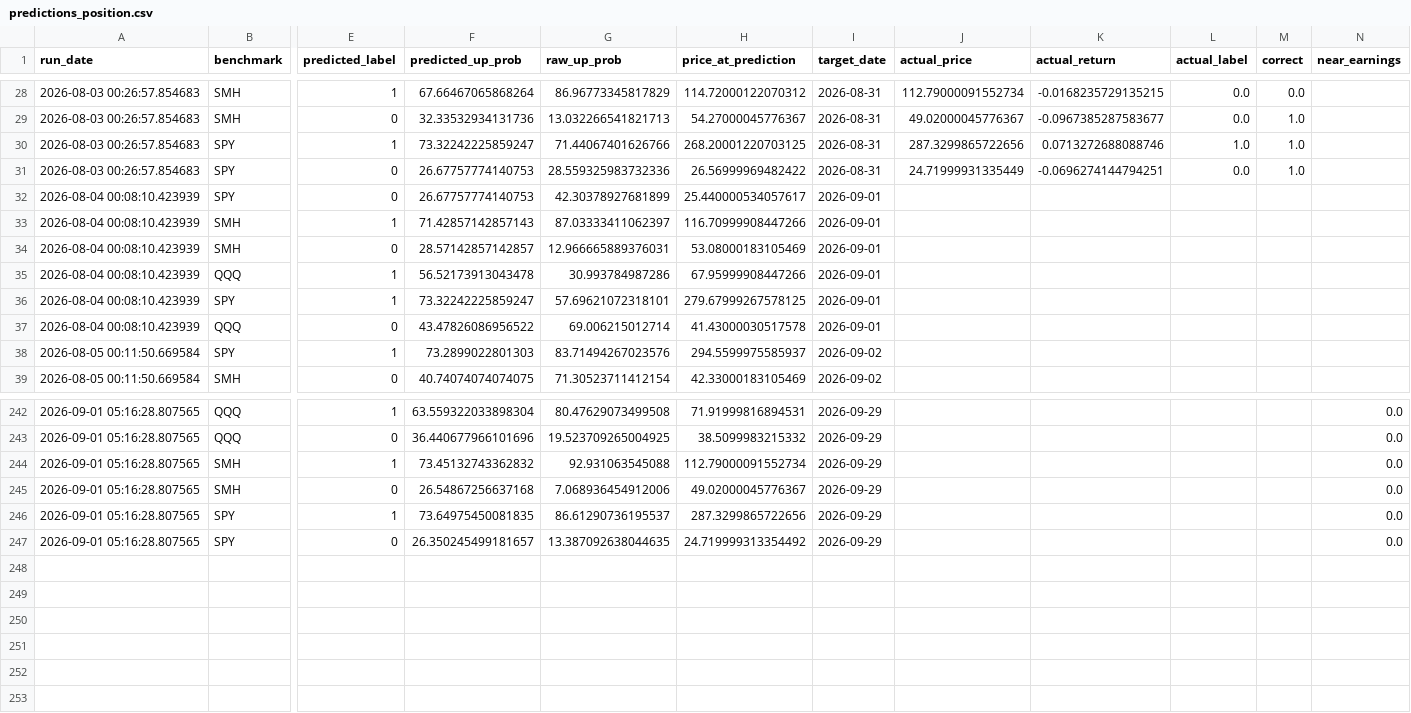
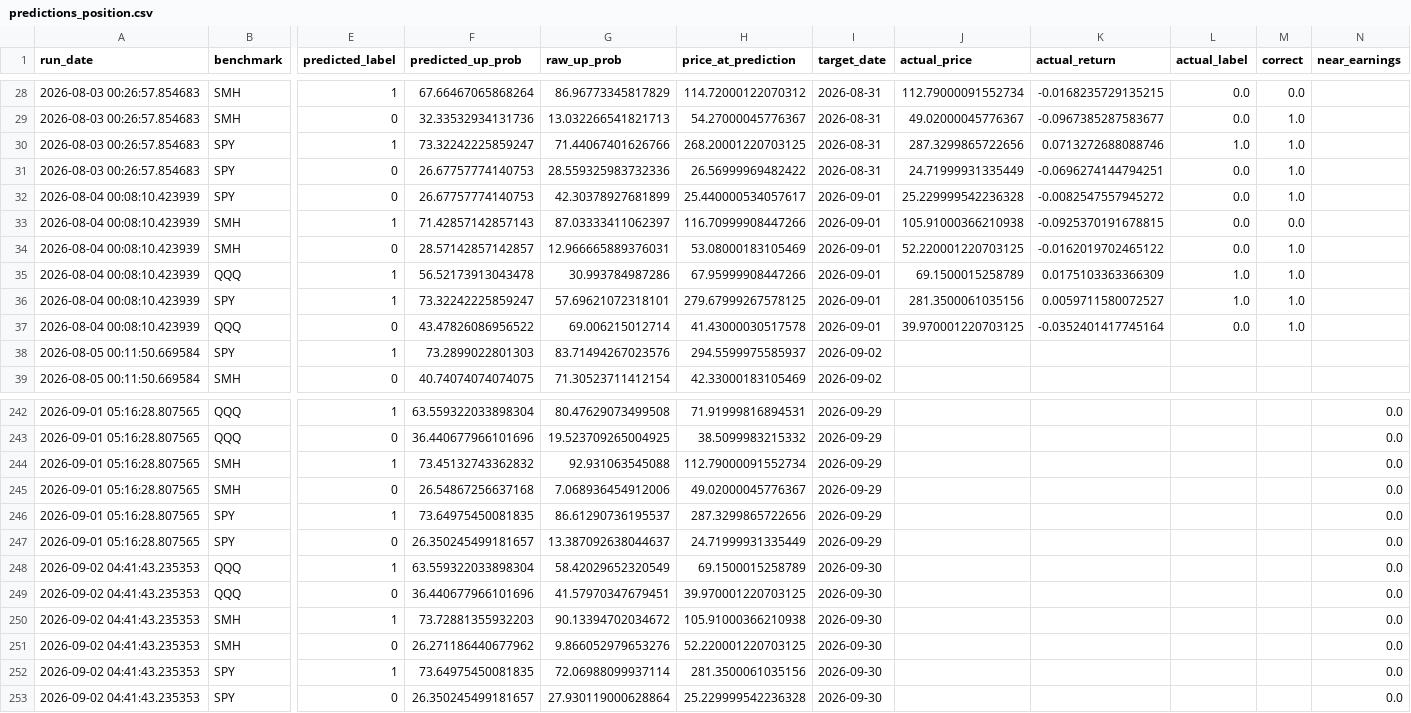
Before and after one commit to Battery2X/battery-predictor, a CSV file: logs/predictions_position.csv, drawn as a sheet; only a part is shown, gaps mark what is left out; rows hold the shown columns only; the diff names each change by its address in the sheet, - before the commit and + after, or states it on an @@ line.

```diff
--- a/logs/predictions_position.csv
+++ b/logs/predictions_position.csv
-J32 (actual_price): (empty)
+J32 (actual_price): 25.229999542236328
-K32 (actual_return): (empty)
+K32 (actual_return): -0.0082547557945272
-L32:L34 (actual_label): (empty)
+L32:L34 (actual_label): 0.0
-M32 (correct): (empty)
+M32 (correct): 1.0
-J33 (actual_price): (empty)
+J33 (actual_price): 105.91000366210938
-K33 (actual_return): (empty)
+K33 (actual_return): -0.0925370191678815
-M33 (correct): (empty)
+M33 (correct): 0.0
-J34 (actual_price): (empty)
+J34 (actual_price): 52.220001220703125
-K34 (actual_return): (empty)
+K34 (actual_return): -0.0162019702465122
-M34:M37 (correct): (empty)
+M34:M37 (correct): 1.0
-J35 (actual_price): (empty)
+J35 (actual_price): 69.1500015258789
-K35 (actual_return): (empty)
+K35 (actual_return): 0.0175103363366309
-L35:L36 (actual_label): (empty)
+L35:L36 (actual_label): 1.0
-J36 (actual_price): (empty)
+J36 (actual_price): 281.3500061035156
-K36 (actual_return): (empty)
+K36 (actual_return): 0.0059711580072527
-J37 (actual_price): (empty)
+J37 (actual_price): 39.970001220703125
-K37 (actual_return): (empty)
+K37 (actual_return): -0.0352401417745164
-L37 (actual_label): (empty)
+L37 (actual_label): 0.0
-G247 (raw_up_prob): 13.387092638044635
+G247 (raw_up_prob): 13.387092638044637
-H247 (price_at_prediction): 24.719999313354492
+H247 (price_at_prediction): 24.71999931335449
+row 248: 2026-09-02 04:41:43.235353 | QQQ | 1 | 63.559322033898304 | 58.42029652320549 | 69.1500015258789 | 2026-09-30 |  |  |  |  | 0.0
+row 249: 2026-09-02 04:41:43.235353 | QQQ | 0 | 36.440677966101696 | 41.57970347679451 | 39.970001220703125 | 2026-09-30 |  |  |  |  | 0.0
+row 250: 2026-09-02 04:41:43.235353 | SMH | 1 | 73.72881355932203 | 90.13394702034672 | 105.91000366210938 | 2026-09-30 |  |  |  |  | 0.0
+row 251: 2026-09-02 04:41:43.235353 | SMH | 0 | 26.271186440677962 | 9.866052979653276 | 52.220001220703125 | 2026-09-30 |  |  |  |  | 0.0
+row 252: 2026-09-02 04:41:43.235353 | SPY | 1 | 73.64975450081835 | 72.06988099937114 | 281.3500061035156 | 2026-09-30 |  |  |  |  | 0.0
+row 253: 2026-09-02 04:41:43.235353 | SPY | 0 | 26.350245499181657 | 27.930119000628864 | 25.229999542236328 | 2026-09-30 |  |  |  |  | 0.0
```
Also changed, not shown: logs/predictions_scalp.csv, logs/predictions_stock_position.csv, 3 other files.
